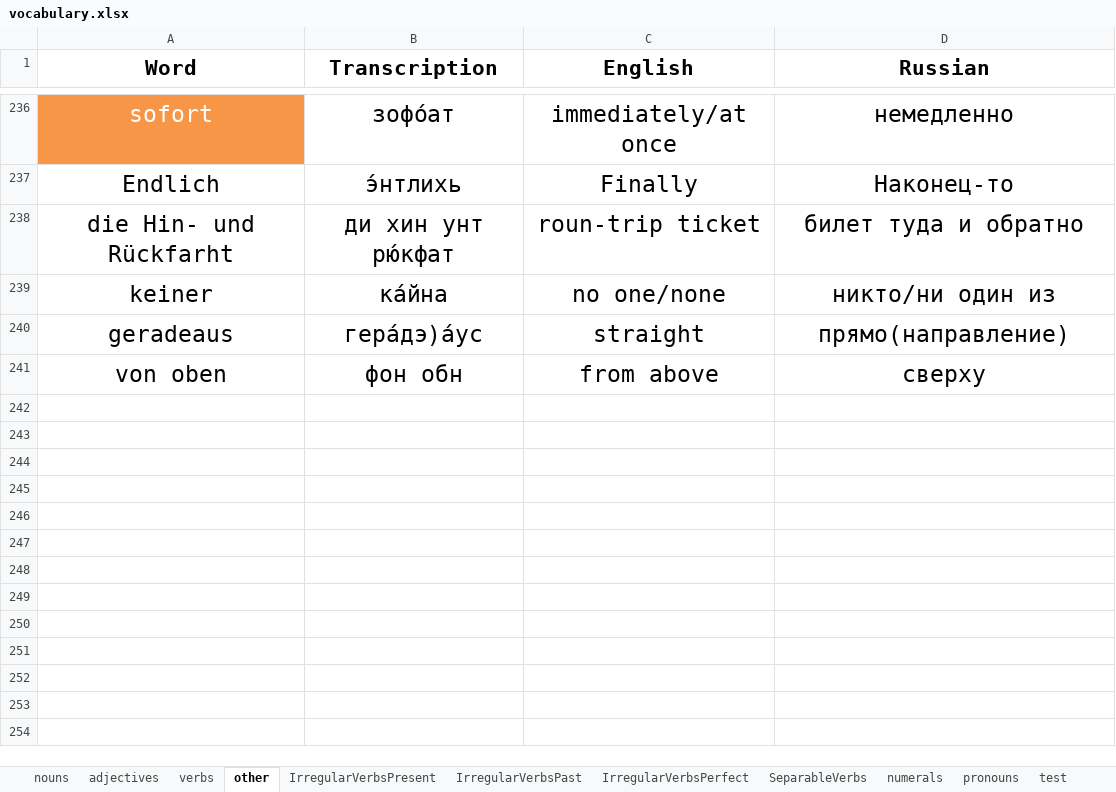
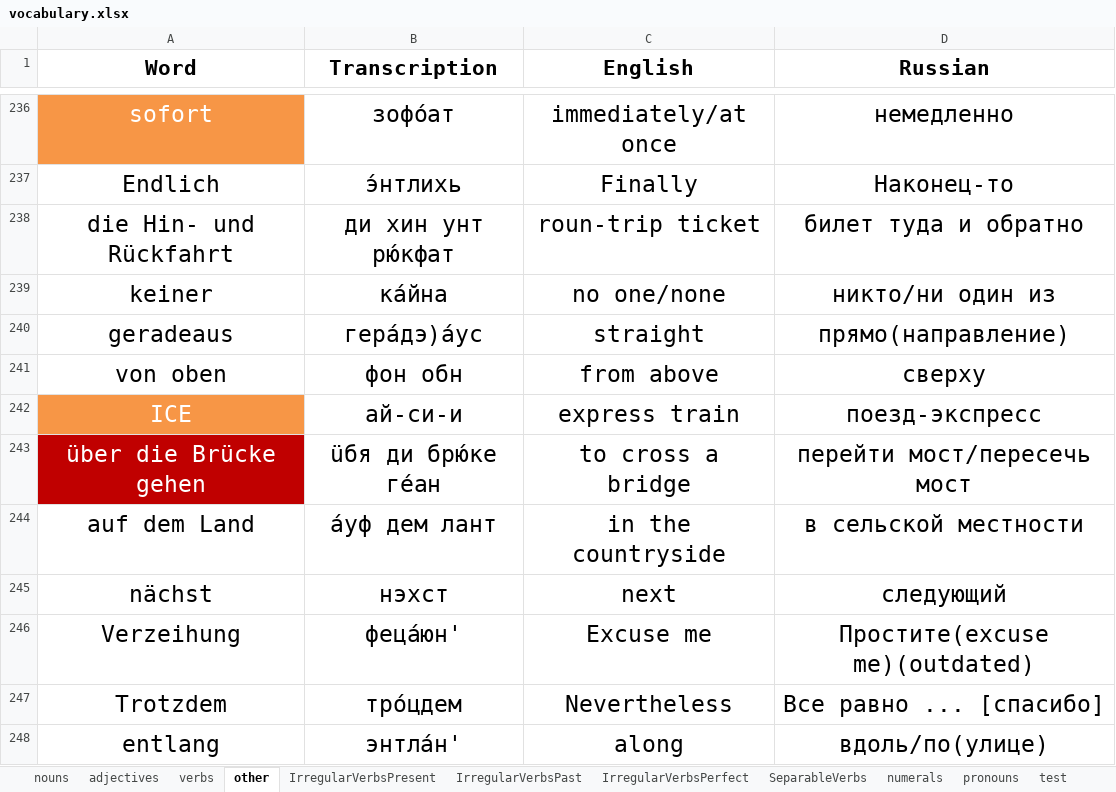
Before and after one commit to pronamka/dictation_manager, an Excel workbook: vocabulary.xlsx, sheet other, drawn as a sheet; only a part is shown, gaps mark what is left out; values as stored, in another font and other column widths than the file's, no borders; the diff names each change by its address in the sheet, - before the commit and + after, or states it on an @@ line.

```diff
--- a/vocabulary.xlsx (sheet other)
+++ b/vocabulary.xlsx (sheet other)
-A238 (Word): die Hin- und Rückfarht
+A238 (Word): die Hin- und Rückfahrt
+row 242: ICE | ай-си-и | express train | поезд-экспресс
+row 243: über die Brücke gehen | üбя ди брю́ке ге́ан | to cross a bridge | перейти мост/пересечь мост
+row 244: auf dem Land | а́уф дем лант | in the countryside | в сельской местности
+row 245: nächst | нэхст | next | следующий
+row 246: Verzeihung | феца́юн' | Excuse me | Простите(excuse me)(outdated)
+row 247: Trotzdem | тро́цдем | Nevertheless | Все равно ... [спасибо]
+row 248: entlang | энтла́н' | along | вдоль/по(улице)
```
Also changed, not shown: sheet nouns, sheet adjectives.
